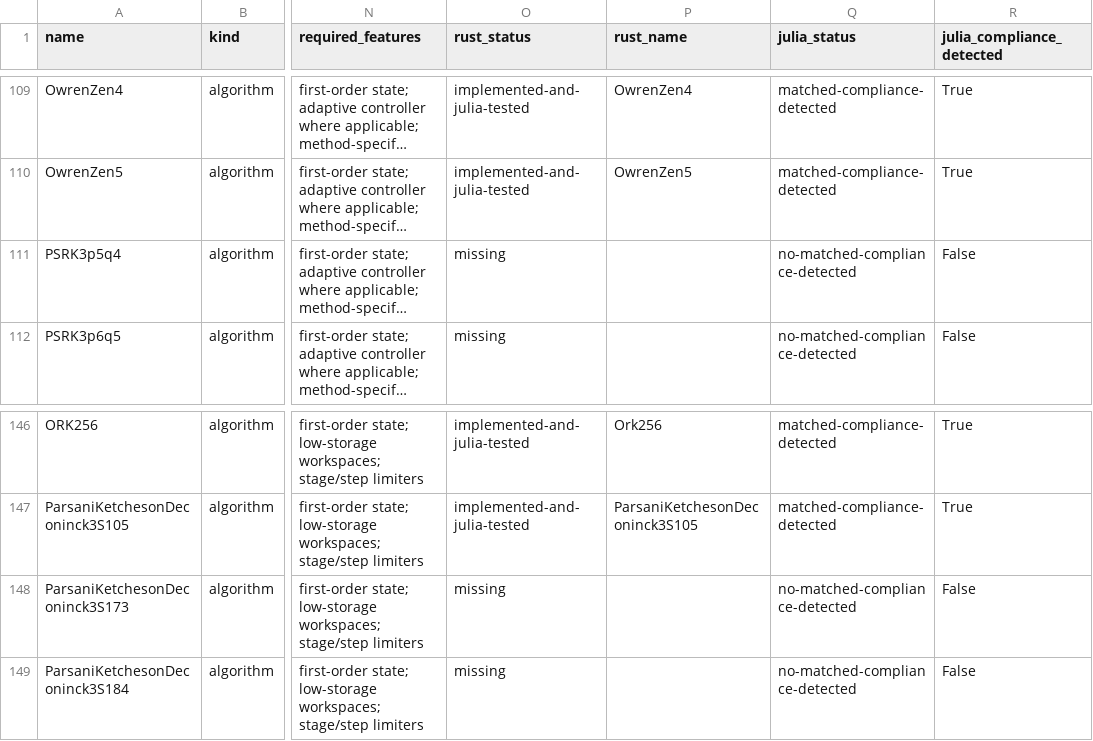
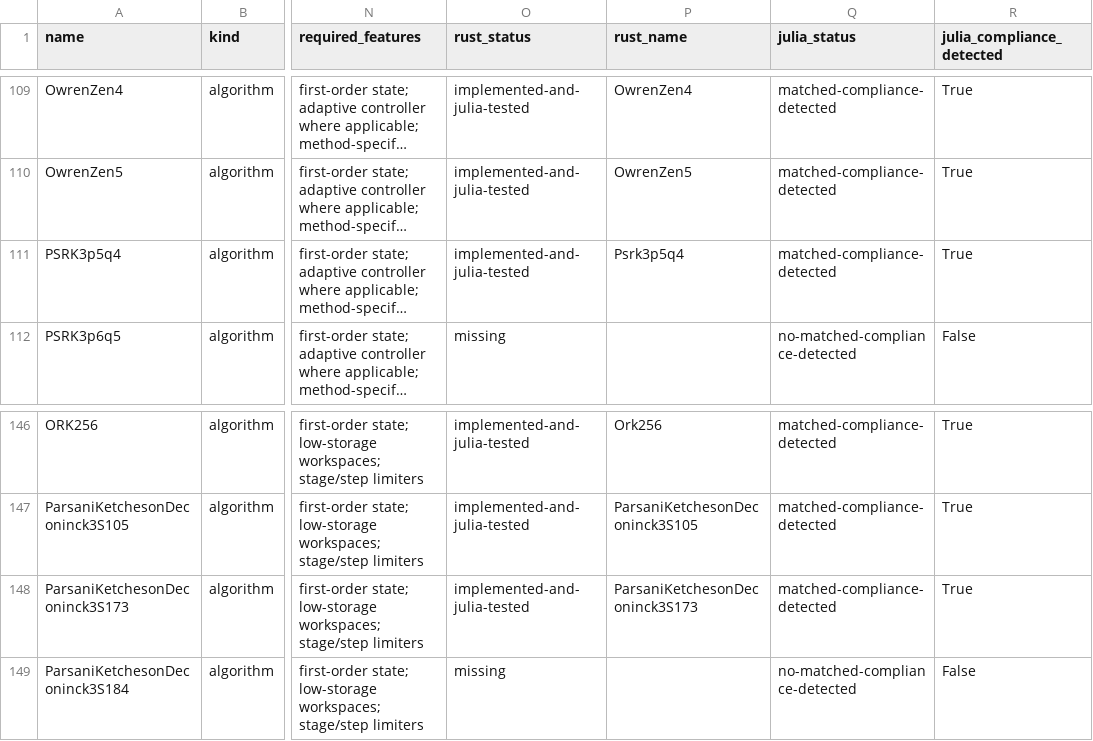
Before and after one commit to Wouittone/differential-equations-rs, a CSV file: docs/ode_algorithm_inventory.csv, drawn as a sheet; only a part is shown, gaps mark what is left out; long unchanged cells end in …; the diff names each change by its address in the sheet, - before the commit and + after, or states it on an @@ line.

Commit message:
docs: record 3S173 and PSRK waves

```diff
--- a/docs/ode_algorithm_inventory.csv
+++ b/docs/ode_algorithm_inventory.csv
-O111 (rust_status): missing
+O111 (rust_status): implemented-and-julia-tested
-P111 (rust_name): (empty)
+P111 (rust_name): Psrk3p5q4
-Q111 (julia_status): no-matched-compliance-detected
+Q111 (julia_status): matched-compliance-detected
-R111 (julia_compliance_detected): False
+R111 (julia_compliance_detected): True
-O148 (rust_status): missing
+O148 (rust_status): implemented-and-julia-tested
-P148 (rust_name): (empty)
+P148 (rust_name): ParsaniKetchesonDeconinck3S173
-Q148 (julia_status): no-matched-compliance-detected
+Q148 (julia_status): matched-compliance-detected
-R148 (julia_compliance_detected): False
+R148 (julia_compliance_detected): True
```
Also changed, not shown: 3 other files.
